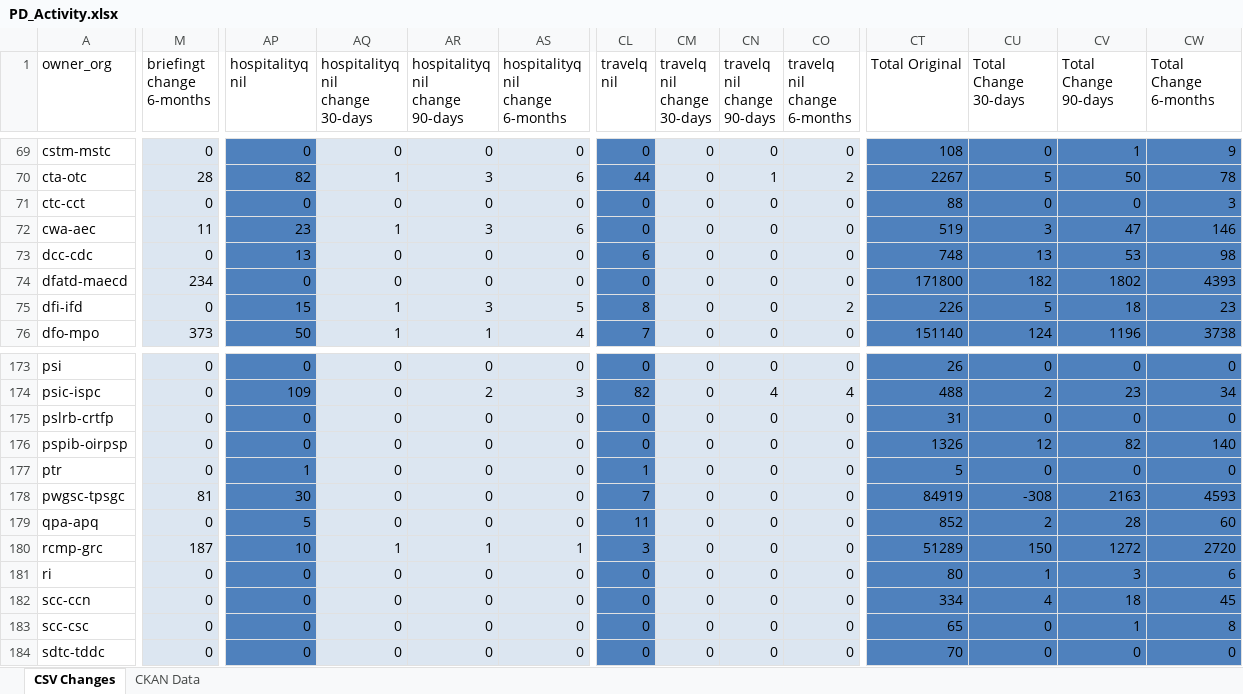
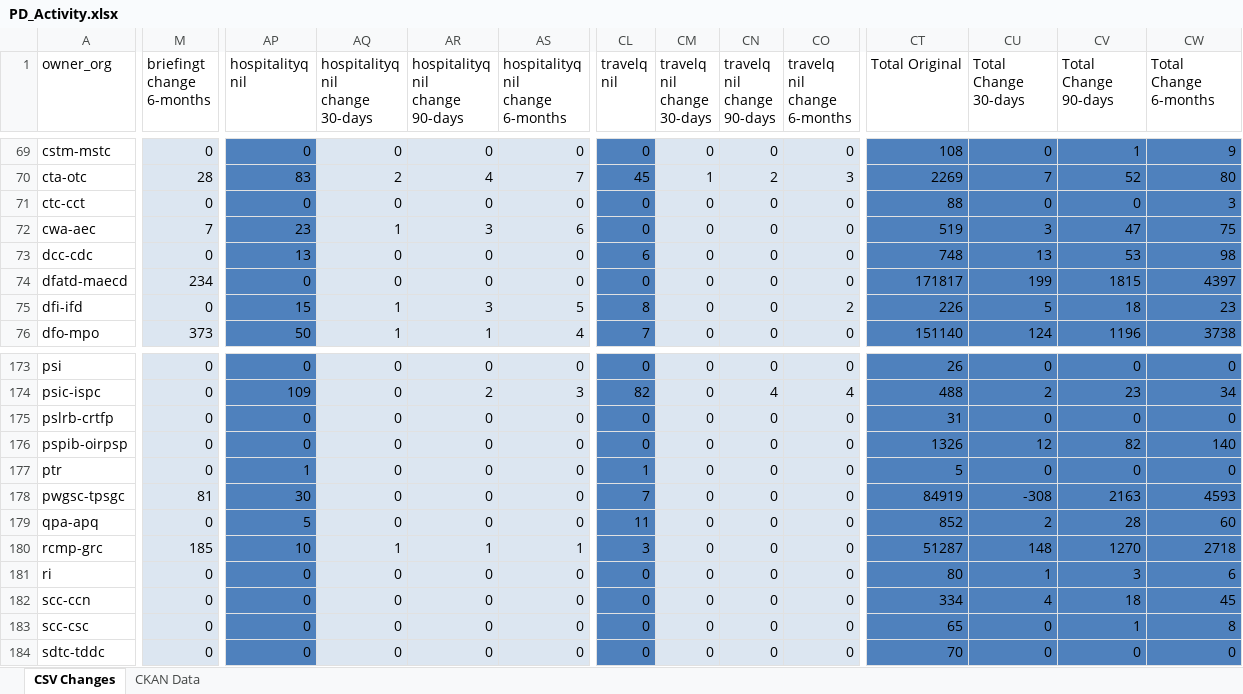
Before and after one commit to PatLittle/analytics-corporate-reporting, an Excel workbook: PD_CHANGES_RPT/PD_Activity.xlsx, sheet CSV Changes, drawn as a sheet; only a part is shown, gaps mark what is left out; values as stored, in another font and other column widths than the file's, no borders; the diff covers the shown part only; the diff names each change by its address in the sheet, - before the commit and + after, or states it on an @@ line.

```diff
--- a/PD_CHANGES_RPT/PD_Activity.xlsx (sheet CSV Changes)
+++ b/PD_CHANGES_RPT/PD_Activity.xlsx (sheet CSV Changes)
-AP70 (hospitalityq nil): 82
+AP70 (hospitalityq nil): 83
-AQ70 (hospitalityq nil change 30-days): 1
+AQ70 (hospitalityq nil change 30-days): 2
-AR70 (hospitalityq nil change 90-days): 3
+AR70 (hospitalityq nil change 90-days): 4
-AS70 (hospitalityq nil change 6-months): 6
+AS70 (hospitalityq nil change 6-months): 7
-CL70 (travelq nil): 44
+CL70 (travelq nil): 45
-CM70 (travelq nil change 30-days): 0
+CM70 (travelq nil change 30-days): 1
-CN70 (travelq nil change 90-days): 1
+CN70 (travelq nil change 90-days): 2
-CO70 (travelq nil change 6-months): 2
+CO70 (travelq nil change 6-months): 3
-CT70 (Total Original): 2267
+CT70 (Total Original): 2269
-CU70 (Total Change 30-days): 5
+CU70 (Total Change 30-days): 7
-CV70 (Total Change 90-days): 50
+CV70 (Total Change 90-days): 52
-CW70 (Total Change 6-months): 78
+CW70 (Total Change 6-months): 80
-M72 (briefingt change 6-months): 11
+M72 (briefingt change 6-months): 7
-CW72 (Total Change 6-months): 146
+CW72 (Total Change 6-months): 75
-CT74 (Total Original): 171800
+CT74 (Total Original): 171817
-CU74 (Total Change 30-days): 182
+CU74 (Total Change 30-days): 199
-CV74 (Total Change 90-days): 1802
+CV74 (Total Change 90-days): 1815
-CW74 (Total Change 6-months): 4393
+CW74 (Total Change 6-months): 4397
-M180 (briefingt change 6-months): 187
+M180 (briefingt change 6-months): 185
-CT180 (Total Original): 51289
+CT180 (Total Original): 51287
-CU180 (Total Change 30-days): 150
+CU180 (Total Change 30-days): 148
-CV180 (Total Change 90-days): 1272
+CV180 (Total Change 90-days): 1270
-CW180 (Total Change 6-months): 2720
+CW180 (Total Change 6-months): 2718
```
Also changed, not shown: 231 edited cells elsewhere in this sheet, sheet CKAN Data, 2 other files.
